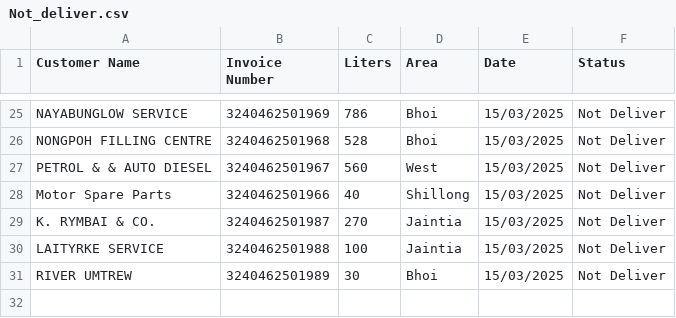
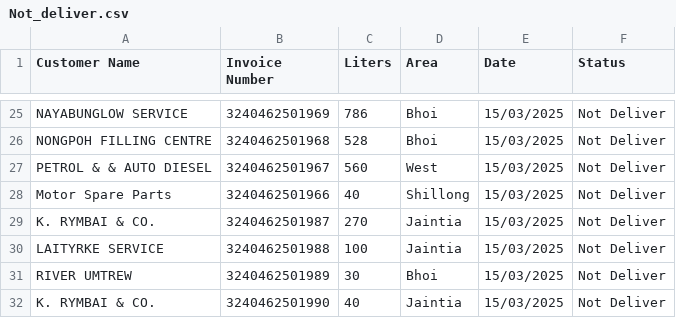
Before and after one commit to servodata98/outstandingsheetxczdv-bnmhgdaegthm-datkhfscbnlpmnb, a CSV file: outstandingsheetxczdv-bnmhgdaegthm-datkhfscbnlpmnb/Not_deliver.csv, drawn as a sheet; only a part is shown, gaps mark what is left out; the diff names each change by its address in the sheet, - before the commit and + after, or states it on an @@ line.

Commit message:
Update Not_deliver.csv

```diff
--- a/outstandingsheetxczdv-bnmhgdaegthm-datkhfscbnlpmnb/Not_deliver.csv
+++ b/outstandingsheetxczdv-bnmhgdaegthm-datkhfscbnlpmnb/Not_deliver.csv
+row 32: K. RYMBAI & CO. | 3240462501990 | 40 | Jaintia | 15/03/2025 | Not Deliver
```
